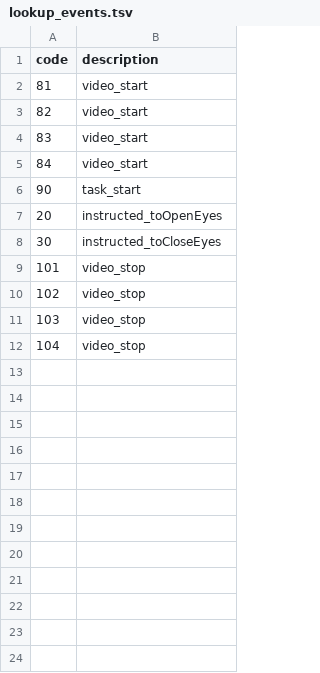
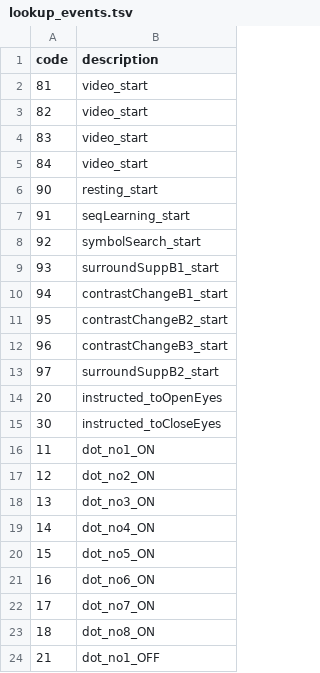
Before and after one commit to neuromechanist/HBN_BIDS_analysis, a TSV file: funcs/general/lookup_events.tsv, drawn as a sheet; only a part is shown; the shorter side is filled out with more unchanged rows; the diff covers the shown part only.

Commit message:
added event codes for all tasks

```diff
--- a/funcs/general/lookup_events.tsv
+++ b/funcs/general/lookup_events.tsv
@@ -6 +6,8 @@ code	description
-90	task_start					
+90	resting_start
+91	seqLearning_start
+92	symbolSearch_start
+93	surroundSuppB1_start
+94	contrastChangeB1_start
+95	contrastChangeB2_start
+96	contrastChangeB3_start
+97	surroundSuppB2_start
@@ -8,0 +16,9 @@ code	description
+11	dot_no1_ON
+12	dot_no2_ON
+13	dot_no3_ON
+14	dot_no4_ON
+15	dot_no5_ON
+16	dot_no6_ON
+17	dot_no7_ON
+18	dot_no8_ON
+21	dot_no1_OFF
```
Also changed, not shown: 21 added rows elsewhere in this file, 3 other files.
